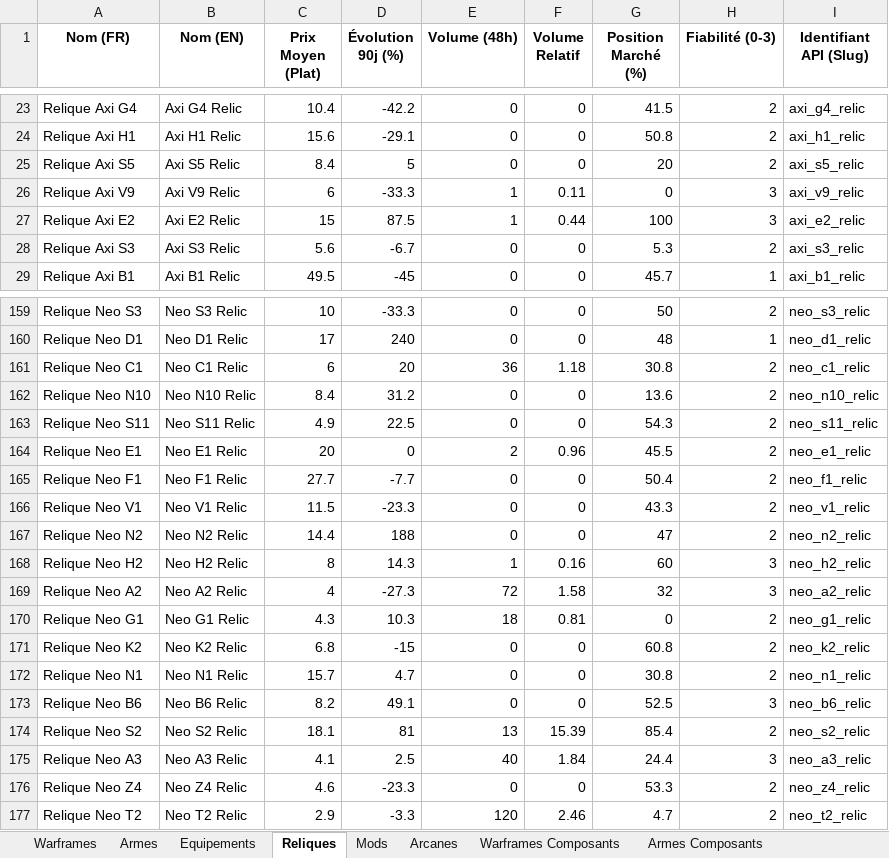
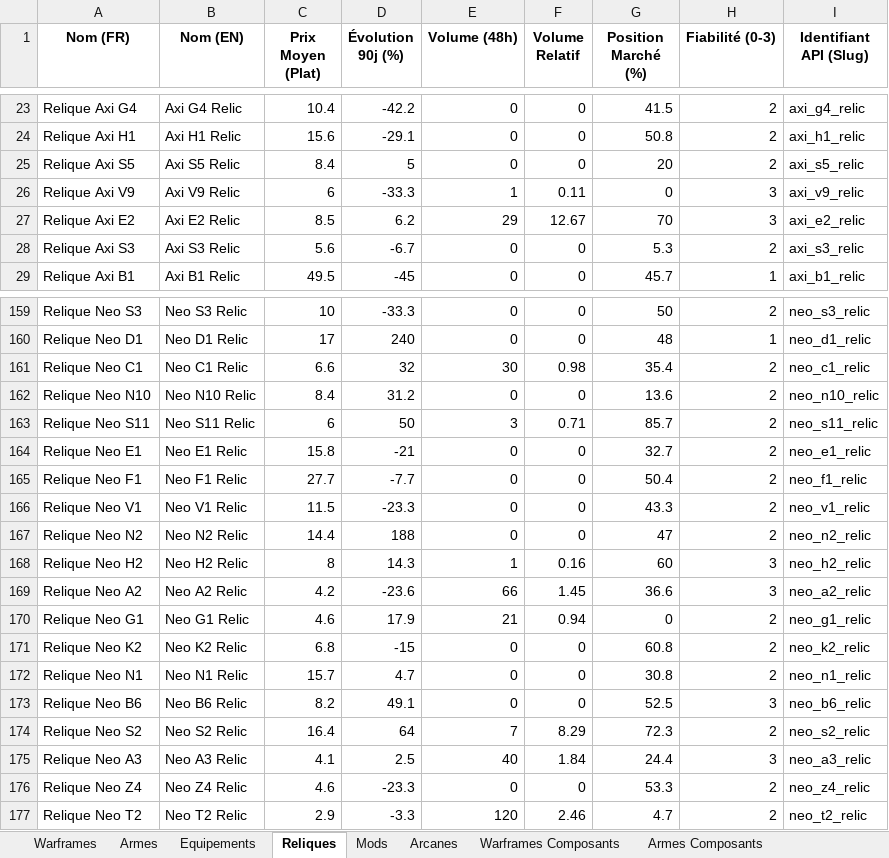
Before and after one commit to Protideus/PriceCheckList, an Excel workbook: data/Warframe_Prices_Latest.xlsx, sheet Reliques, drawn as a sheet; only a part is shown, gaps mark what is left out; values as stored, in another font and other column widths than the file's, no borders; the diff covers the shown part only; the diff names each change by its address in the sheet, - before the commit and + after, or states it on an @@ line.

```diff
--- a/data/Warframe_Prices_Latest.xlsx (sheet Reliques)
+++ b/data/Warframe_Prices_Latest.xlsx (sheet Reliques)
-C27 (Prix Moyen (Plat)): 15
+C27 (Prix Moyen (Plat)): 8.5
-D27 (Évolution 90j (%)): 87.5
+D27 (Évolution 90j (%)): 6.2
-E27 (Volume (48h)): 1
+E27 (Volume (48h)): 29
-F27 (Volume Relatif): 0.44
+F27 (Volume Relatif): 12.67
-G27 (Position Marché (%)): 100
+G27 (Position Marché (%)): 70
-C161 (Prix Moyen (Plat)): 6
+C161 (Prix Moyen (Plat)): 6.6
-D161 (Évolution 90j (%)): 20
+D161 (Évolution 90j (%)): 32
-E161 (Volume (48h)): 36
+E161 (Volume (48h)): 30
-F161 (Volume Relatif): 1.18
+F161 (Volume Relatif): 0.98
-G161 (Position Marché (%)): 30.8
+G161 (Position Marché (%)): 35.4
-C163 (Prix Moyen (Plat)): 4.9
+C163 (Prix Moyen (Plat)): 6
-D163 (Évolution 90j (%)): 22.5
+D163 (Évolution 90j (%)): 50
-E163 (Volume (48h)): 0
+E163 (Volume (48h)): 3
-F163 (Volume Relatif): 0
+F163 (Volume Relatif): 0.71
-G163 (Position Marché (%)): 54.3
+G163 (Position Marché (%)): 85.7
-C164 (Prix Moyen (Plat)): 20
+C164 (Prix Moyen (Plat)): 15.8
-D164 (Évolution 90j (%)): 0
+D164 (Évolution 90j (%)): -21
-E164 (Volume (48h)): 2
+E164 (Volume (48h)): 0
-F164 (Volume Relatif): 0.96
+F164 (Volume Relatif): 0
-G164 (Position Marché (%)): 45.5
+G164 (Position Marché (%)): 32.7
-C169 (Prix Moyen (Plat)): 4
+C169 (Prix Moyen (Plat)): 4.2
-D169 (Évolution 90j (%)): -27.3
+D169 (Évolution 90j (%)): -23.6
-E169 (Volume (48h)): 72
+E169 (Volume (48h)): 66
-F169 (Volume Relatif): 1.58
+F169 (Volume Relatif): 1.45
-G169 (Position Marché (%)): 32
+G169 (Position Marché (%)): 36.6
-C170 (Prix Moyen (Plat)): 4.3
+C170 (Prix Moyen (Plat)): 4.6
-D170 (Évolution 90j (%)): 10.3
+D170 (Évolution 90j (%)): 17.9
-E170 (Volume (48h)): 18
+E170 (Volume (48h)): 21
-F170 (Volume Relatif): 0.81
+F170 (Volume Relatif): 0.94
-C174 (Prix Moyen (Plat)): 18.1
+C174 (Prix Moyen (Plat)): 16.4
-D174 (Évolution 90j (%)): 81
+D174 (Évolution 90j (%)): 64
-E174 (Volume (48h)): 13
+E174 (Volume (48h)): 7
-F174 (Volume Relatif): 15.39
+F174 (Volume Relatif): 8.29
-G174 (Position Marché (%)): 85.4
+G174 (Position Marché (%)): 72.3
```
Also changed, not shown: 369 edited cells elsewhere in this sheet, sheet Mods, sheet Armes Composants, sheet Arcanes, sheet Armes, sheet Warframes Composants, sheet Equipements, 2 more sheets, 16 other files.
